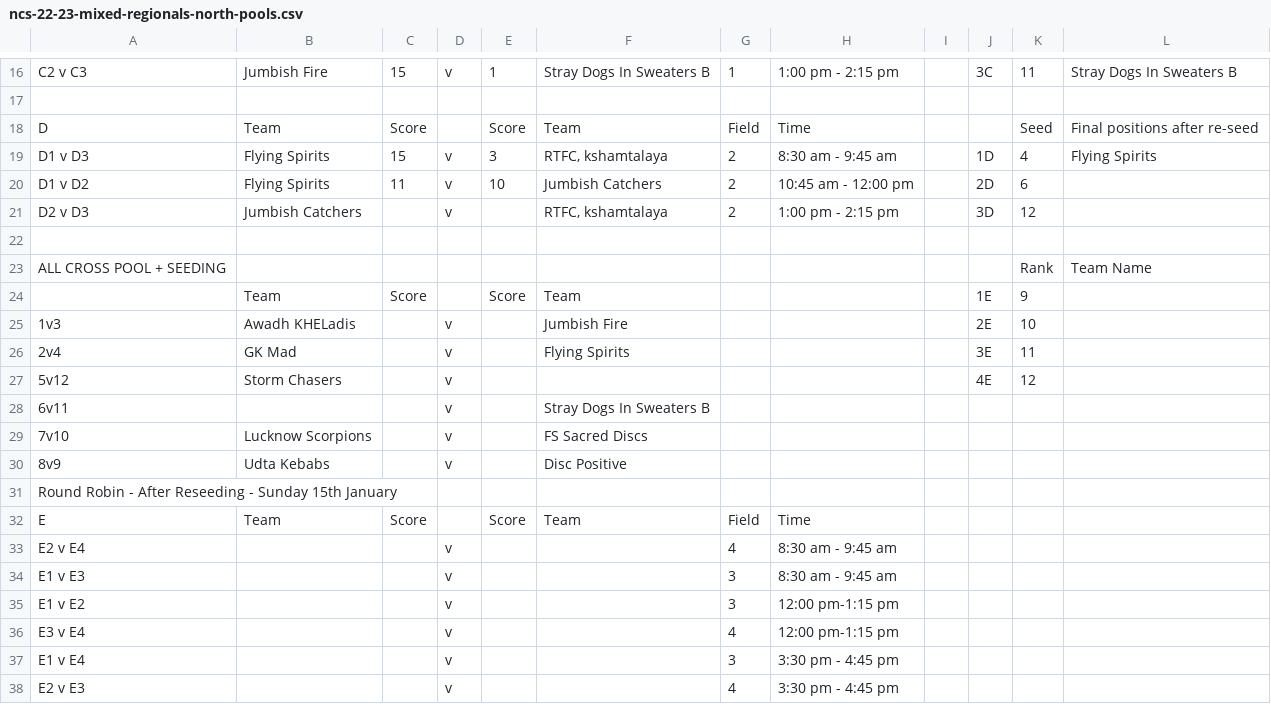
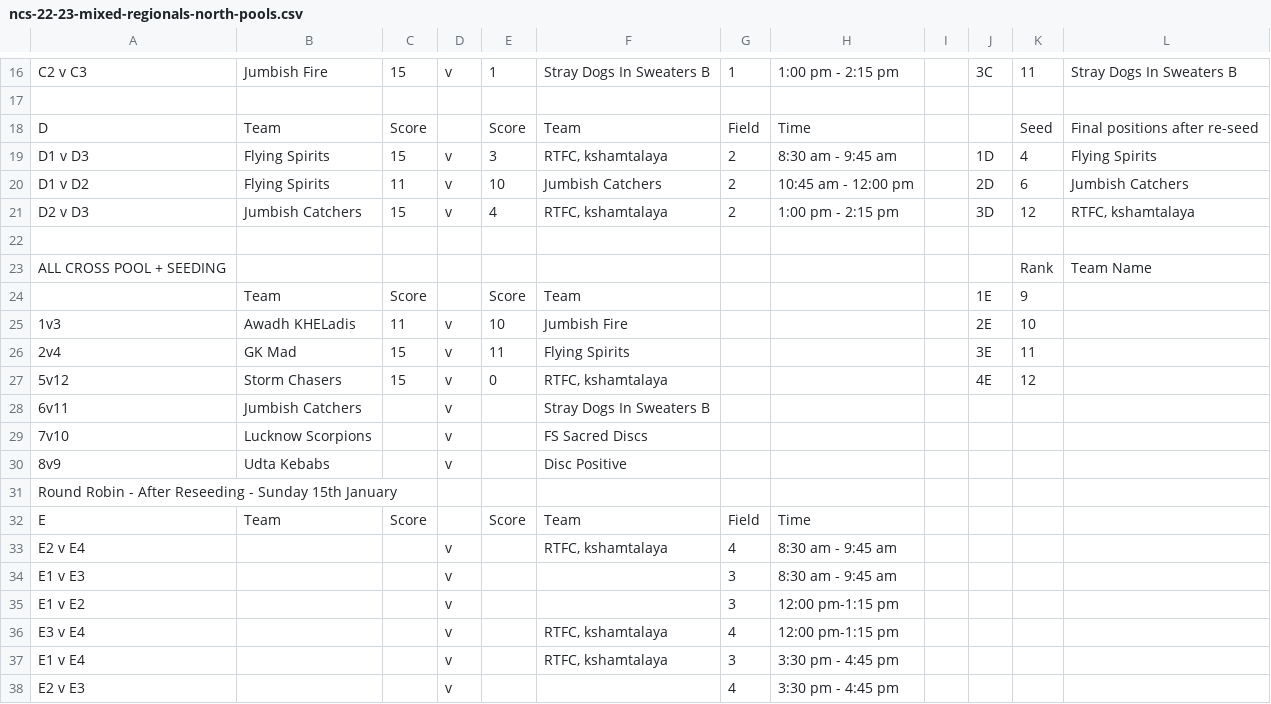
Before and after one commit to india-ultimate/scores, a CSV file: data/raw/ncs-22-23-mixed-regionals-north-pools.csv, drawn as a sheet; only a part is shown, gaps mark what is left out.

Commit message:
Auto update data for the website
[ci skip]

```diff
--- a/data/raw/ncs-22-23-mixed-regionals-north-pools.csv
+++ b/data/raw/ncs-22-23-mixed-regionals-north-pools.csv
@@ -19,4 +19,4 @@ D,Team,Score,,Score,Team,Field,Time,,,Seed,Final positions after re-seed
 D1 v D3,Flying Spirits,15, v ,3,"RTFC, kshamtalaya",2,8:30 am - 9:45 am,,1D,4,Flying Spirits
-D1 v D2,Flying Spirits,11, v ,10,Jumbish Catchers,2,10:45 am - 12:00 pm,,2D,6,
-D2 v D3,Jumbish Catchers,, v ,,"RTFC, kshamtalaya",2,1:00 pm - 2:15 pm,,3D,12,
+D1 v D2,Flying Spirits,11, v ,10,Jumbish Catchers,2,10:45 am - 12:00 pm,,2D,6,Jumbish Catchers
+D2 v D3,Jumbish Catchers,15, v ,4,"RTFC, kshamtalaya",2,1:00 pm - 2:15 pm,,3D,12,"RTFC, kshamtalaya"
 ,,,,,,,,,,,
@@ -24,6 +24,6 @@ ALL CROSS POOL + SEEDING ,,,,,,,,,,Rank, Team Name
 ,Team,Score,,Score,Team,,,,1E,9,
-1v3,Awadh KHELadis,, v ,,Jumbish Fire,,,,2E,10,
-2v4,GK Mad,, v ,,Flying Spirits,,,,3E,11,
-5v12,Storm Chasers,, v ,,,,,,4E,12,
-6v11,,, v ,,Stray Dogs In Sweaters B,,,,,,
+1v3,Awadh KHELadis,11, v ,10,Jumbish Fire,,,,2E,10,
+2v4,GK Mad,15, v ,11,Flying Spirits,,,,3E,11,
+5v12,Storm Chasers,15, v ,0,"RTFC, kshamtalaya",,,,4E,12,
+6v11,Jumbish Catchers,, v ,,Stray Dogs In Sweaters B,,,,,,
 7v10,Lucknow Scorpions,, v ,,FS Sacred Discs,,,,,,
@@ -32,7 +32,7 @@ Round Robin - After Reseeding - Sunday 15th January,,,,,,,,,,,
 E,Team,Score,,Score,Team,Field,Time,,,,
-E2 v E4,,, v ,,,4,8:30 am - 9:45 am,,,,
+E2 v E4,,, v ,,"RTFC, kshamtalaya",4,8:30 am - 9:45 am,,,,
 E1 v E3,,, v ,,,3,8:30 am - 9:45 am,,,,
 E1 v E2,,, v ,,,3,12:00 pm-1:15 pm,,,,
-E3 v E4,,, v ,,,4,12:00 pm-1:15 pm,,,,
-E1 v E4,,, v ,,,3,3:30 pm - 4:45 pm,,,,
+E3 v E4,,, v ,,"RTFC, kshamtalaya",4,12:00 pm-1:15 pm,,,,
+E1 v E4,,, v ,,"RTFC, kshamtalaya",3,3:30 pm - 4:45 pm,,,,
 E2 v E3,,, v ,,,4,3:30 pm - 4:45 pm,,,,
```
Also changed, not shown: data/raw/ncs-22-23-mixed-regionals-north-brackets.csv, data/raw/ncs-22-23-mixed-regionals-north-seeds.csv, 1 other file.
